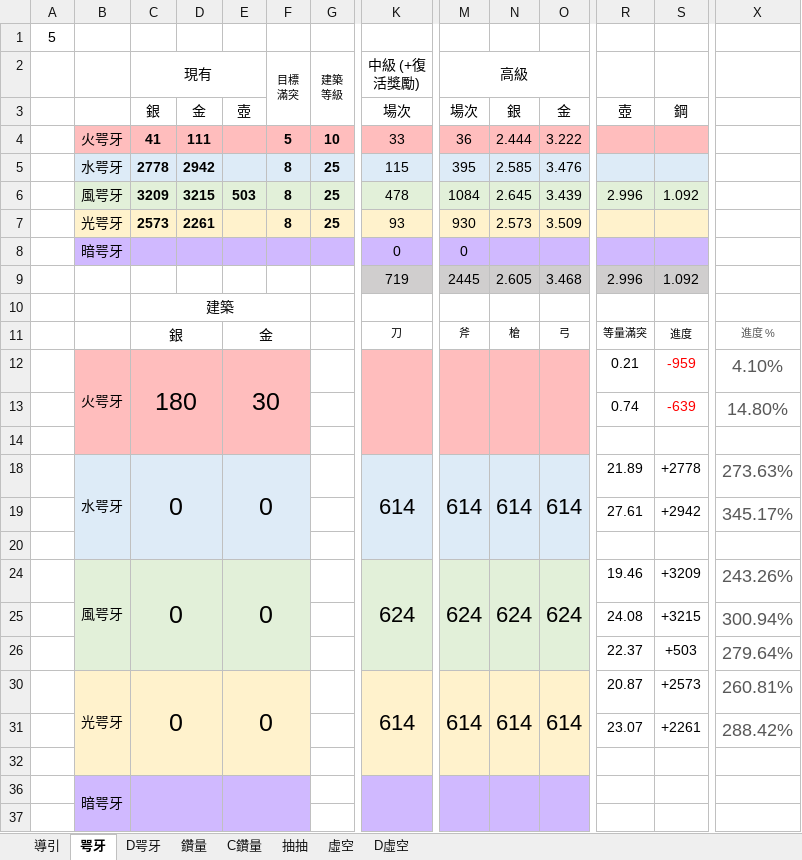
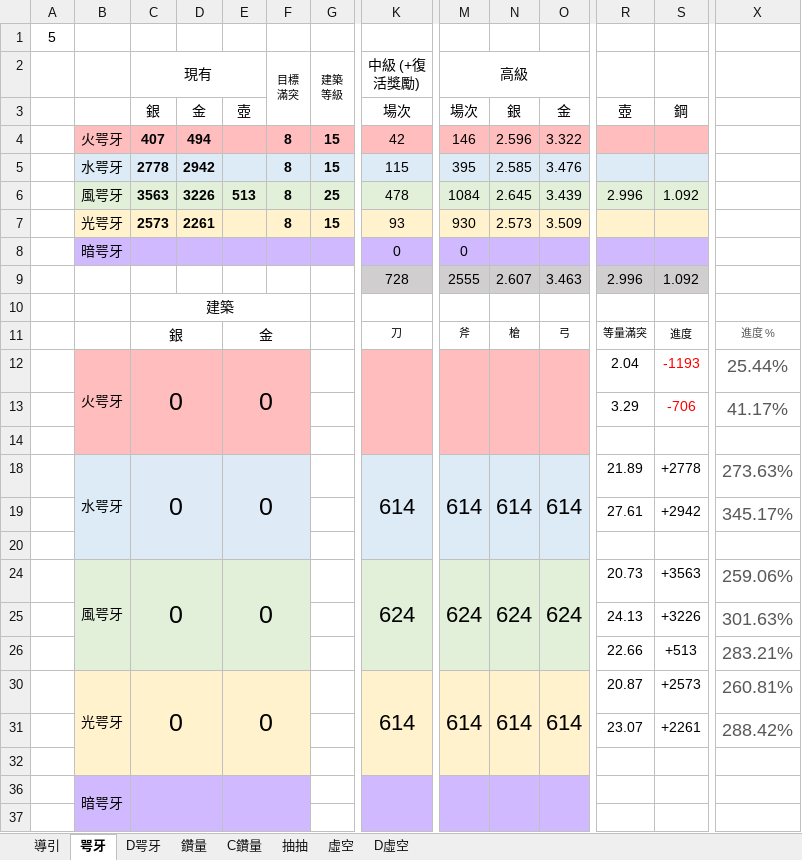
Before and after one commit to RaenonX-DL/dragalia-data-track, an Excel workbook: Dragalia Data.xlsx, sheet 咢牙, drawn as a sheet; only a part is shown, gaps mark what is left out; values as stored, in another font and other column widths than the file's, no borders; conditional formats not drawn; removed rows and columns are numbered as before the commit, all else as after; rows hold the shown columns only; the diff names each change by its address in the sheet, - before the commit and + after, or states it on an @@ line.

```diff
--- a/Dragalia Data.xlsx (sheet 咢牙)
+++ b/Dragalia Data.xlsx (sheet 咢牙)
-row 4:  | 火咢牙 | 41 | 111 |  | 5 | 10 | 33 | 36 | 2.444 | 3.222
+row 4:  | 火咢牙 | 407 | 494 |  | 8 | 15 | 42 | 146 | 2.596 | 3.322
-G5 (建築 等級): 25
+G5 (建築 等級): 15
-C6 (現有): 3209
+C6 (現有): 3563
-D6: 3215
+D6: 3226
-E6: 503
+E6: 513
-G7 (建築 等級): 25
+G7 (建築 等級): 15
-K9 (中級 (+復活獎勵)): 719
+K9 (中級 (+復活獎勵)): 728
-M9 (高級): 2445
+M9 (高級): 2555
-N9: 2.605
+N9: 2.607
-O9: 3.468
+O9: 3.463
-row 12:  | 火咢牙 | 180 |  | 30 |  |  |  |  |  |  | 0.21 | -959 | 4.10%
-row 13:  |  |  |  |  |  |  |  |  |  |  | 0.74 | -639 | 14.80%
+row 12:  | 火咢牙 | 0 |  | 0 |  |  |  |  |  |  | 2.04 | -1193 | 25.44%
+row 13:  |  |  |  |  |  |  |  |  |  |  | 3.29 | -706 | 41.17%
-R24: 19.46
+R24: 20.73
-S24: +3209
+S24: +3563
-X24: 243.26%
+X24: 259.06%
-row 25:  |  |  |  |  |  |  |  |  |  |  | 24.08 | +3215 | 300.94%
-row 26:  |  |  |  |  |  |  |  |  |  |  | 22.37 | +503 | 279.64%
+row 25:  |  |  |  |  |  |  |  |  |  |  | 24.13 | +3226 | 301.63%
+row 26:  |  |  |  |  |  |  |  |  |  |  | 22.66 | +513 | 283.21%
```
Also changed, not shown: sheet D咢牙, sheet 鑽量, sheet 抽抽, hidden cells, charts or pictures, 2 other files.
